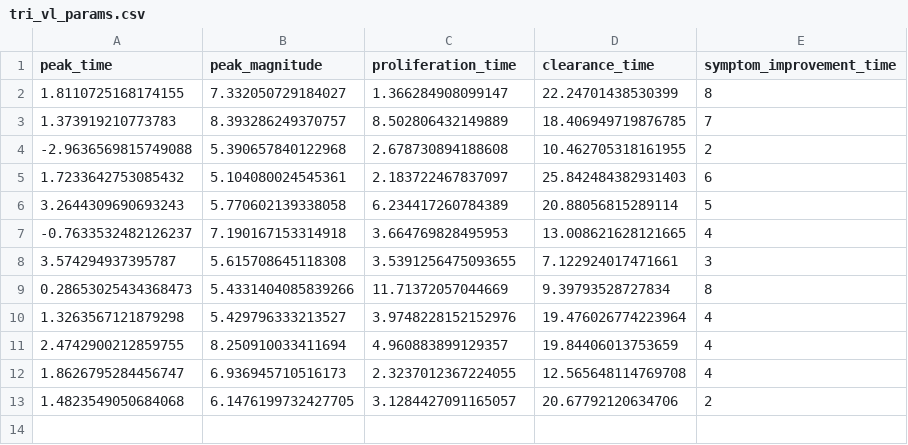
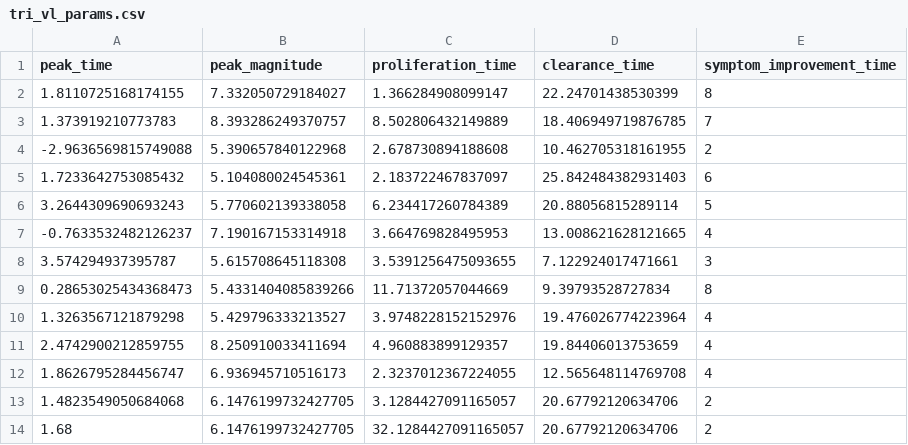
Before and after one commit to CDCgov/ixa-epi-isolation, a CSV file: input/tri_vl_params.csv, drawn as a sheet; the diff names each change by its address in the sheet, - before the commit and + after, or states it on an @@ line.

Commit message:
check for bad parameter sets and have test data for it

```diff
--- a/input/tri_vl_params.csv
+++ b/input/tri_vl_params.csv
+row 14: 1.68 | 6.1476199732427705 | 32.1284427091165057 | 20.67792120634706 | 2
```
Also changed, not shown: 3 other files.
